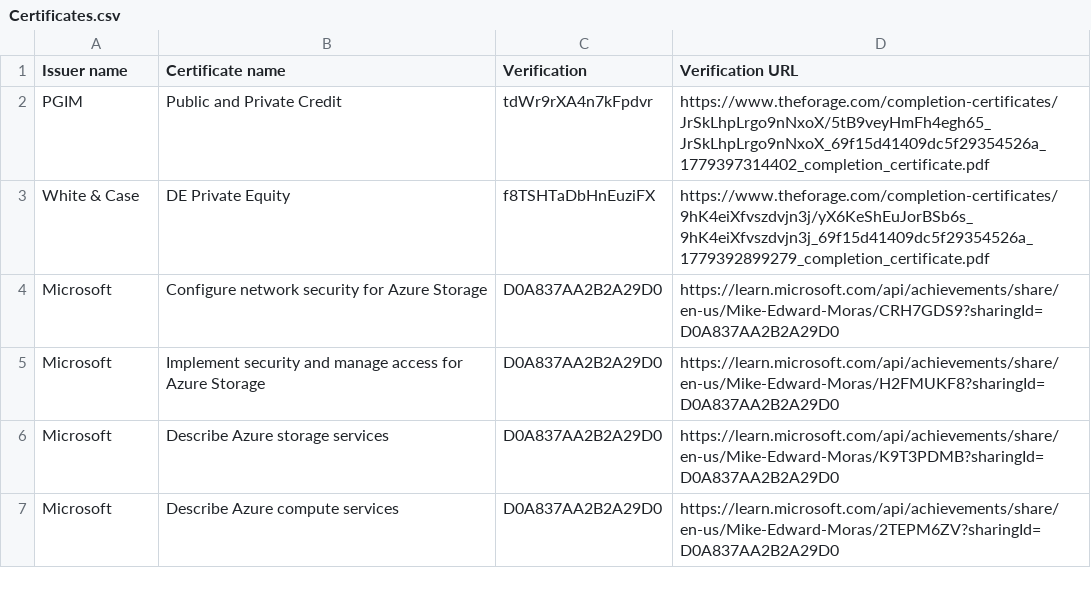
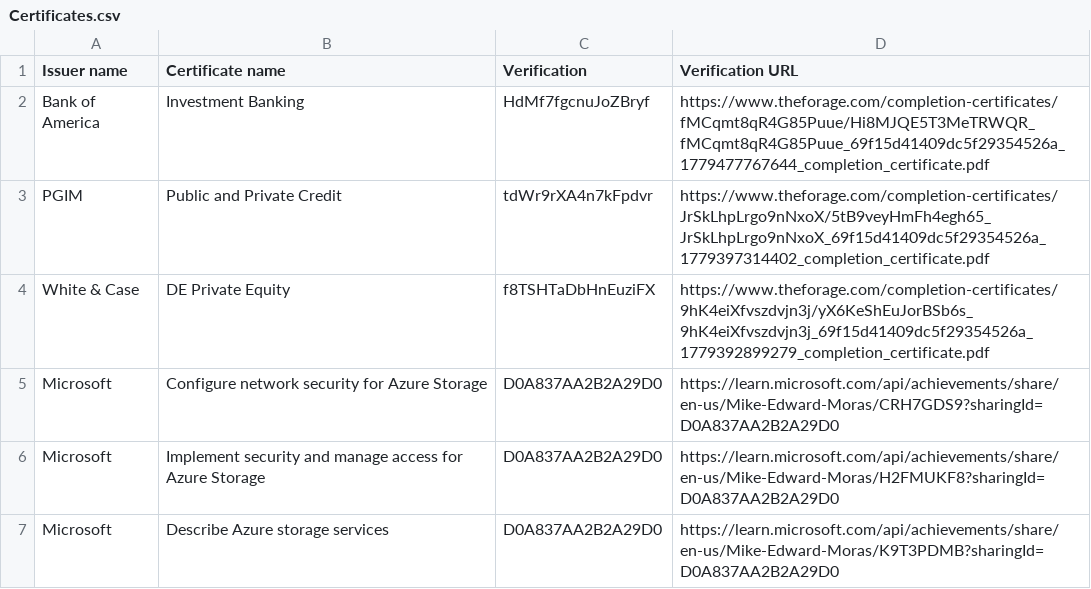
Before and after one commit to mike-edward-moras/mike-edward-moras.github.io, a CSV file: Certificates.csv, drawn as a sheet; only a part is shown; the shorter side is filled out with more unchanged rows.

Commit message:
Update Certificates.csv

```diff
--- a/Certificates.csv
+++ b/Certificates.csv
@@ -1,2 +1,3 @@
 Issuer name,Certificate name,Verification,Verification URL
+Bank of America,Investment Banking,HdMf7fgcnuJoZBryf,https://www.theforage.com/completion-certificates/fMCqmt8qR4G85Puue/Hi8MJQE5T3MeTRWQR_fMCqmt8qR4G85Puue_69f15d41409dc5f29354526a_1779477767644_completion_certificate.pdf
 PGIM,Public and Private Credit,tdWr9rXA4n7kFpdvr,https://www.theforage.com/completion-certificates/JrSkLhpLrgo9nNxoX/5tB9veyHmFh4egh65_JrSkLhpLrgo9nNxoX_69f15d41409dc5f29354526a_1779397314402_completion_certificate.pdf
```
